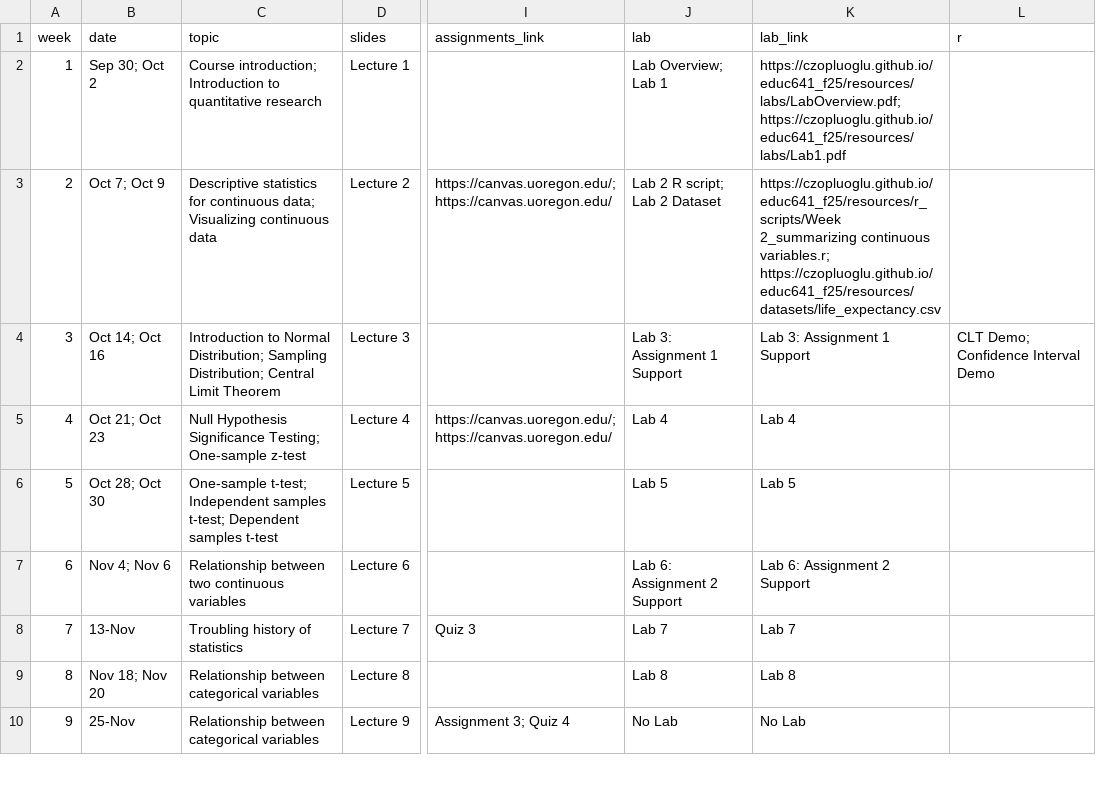
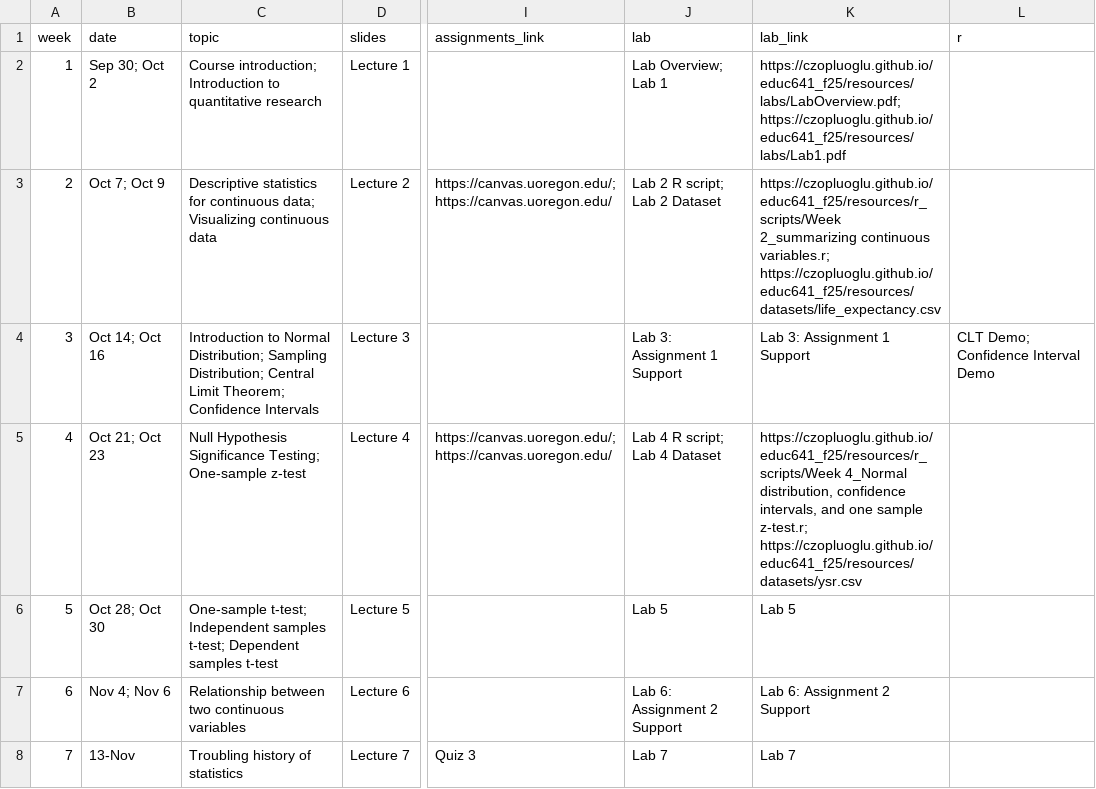
Before and after one commit to czopluoglu/educ641_f25, a CSV file: docs/resources/schedule.csv, drawn as a sheet; only a part is shown, gaps mark what is left out; the shorter side is filled out with more unchanged rows; the diff names each change by its address in the sheet, - before the commit and + after, or states it on an @@ line.

Commit message:
week 4, some minor fixes and updates

```diff
--- a/docs/resources/schedule.csv
+++ b/docs/resources/schedule.csv
-C4 (topic): …Central Limit Theorem
+C4 (topic): …Central Limit Theorem; Confidence Intervals
-J5 (lab): Lab 4
+J5 (lab): Lab 4 R script; Lab 4 Dataset
-K5 (lab_link): Lab 4
+K5 (lab_link): https://czopluoglu.github.io/educ641_f25/resources/r_scripts/Week 4_Normal distribution, confidence intervals, and one sample z-test.r; https://czopluoglu.github.io/educ641_f25/resources/datasets/ysr.csv
```
Also changed, not shown: resources/schedule.csv, 6 other files.
